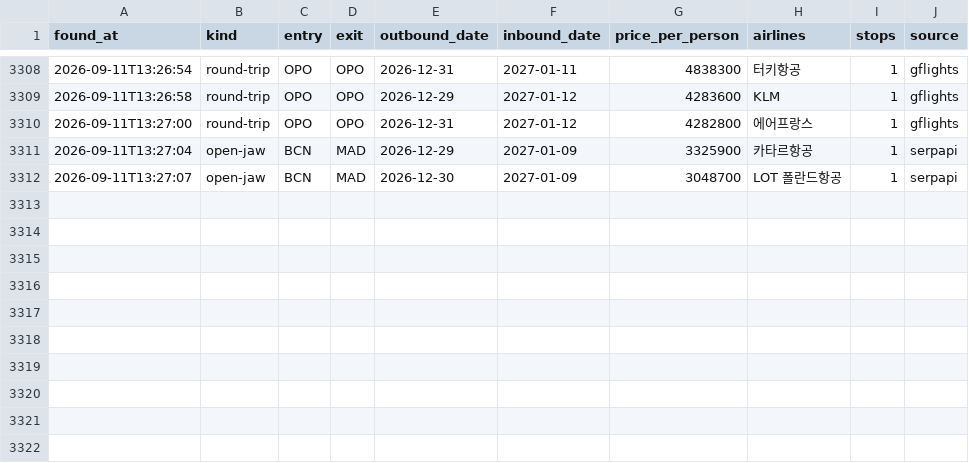
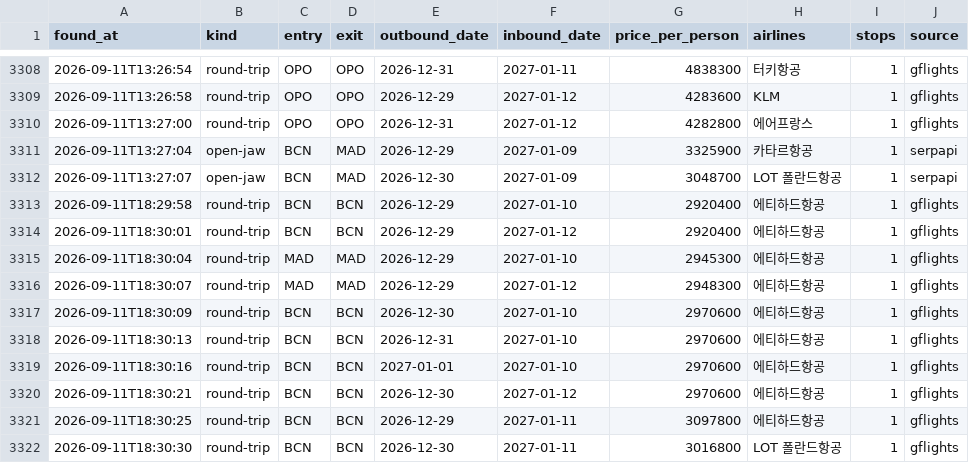
Before and after one commit to hong4137/flight-interest, a CSV file: data/history.csv, drawn as a sheet; only a part is shown, gaps mark what is left out; the diff names each change by its address in the sheet, - before the commit and + after, or states it on an @@ line.

```diff
--- a/data/history.csv
+++ b/data/history.csv
+row 3313: 2026-09-11T18:29:58 | round-trip | BCN | BCN | 2026-12-29 | 2027-01-10 | 2920400 | 에티하드항공 | 1 | gflights
+row 3314: 2026-09-11T18:30:01 | round-trip | BCN | BCN | 2026-12-29 | 2027-01-12 | 2920400 | 에티하드항공 | 1 | gflights
+row 3315: 2026-09-11T18:30:04 | round-trip | MAD | MAD | 2026-12-29 | 2027-01-10 | 2945300 | 에티하드항공 | 1 | gflights
+row 3316: 2026-09-11T18:30:07 | round-trip | MAD | MAD | 2026-12-29 | 2027-01-12 | 2948300 | 에티하드항공 | 1 | gflights
+row 3317: 2026-09-11T18:30:09 | round-trip | BCN | BCN | 2026-12-30 | 2027-01-10 | 2970600 | 에티하드항공 | 1 | gflights
+row 3318: 2026-09-11T18:30:13 | round-trip | BCN | BCN | 2026-12-31 | 2027-01-10 | 2970600 | 에티하드항공 | 1 | gflights
+row 3319: 2026-09-11T18:30:16 | round-trip | BCN | BCN | 2027-01-01 | 2027-01-10 | 2970600 | 에티하드항공 | 1 | gflights
+row 3320: 2026-09-11T18:30:21 | round-trip | BCN | BCN | 2026-12-30 | 2027-01-12 | 2970600 | 에티하드항공 | 1 | gflights
+row 3321: 2026-09-11T18:30:25 | round-trip | BCN | BCN | 2026-12-29 | 2027-01-11 | 3097800 | 에티하드항공 | 1 | gflights
+row 3322: 2026-09-11T18:30:30 | round-trip | BCN | BCN | 2026-12-30 | 2027-01-11 | 3016800 | LOT 폴란드항공 | 1 | gflights
```
Also changed, not shown: 1 other file.
